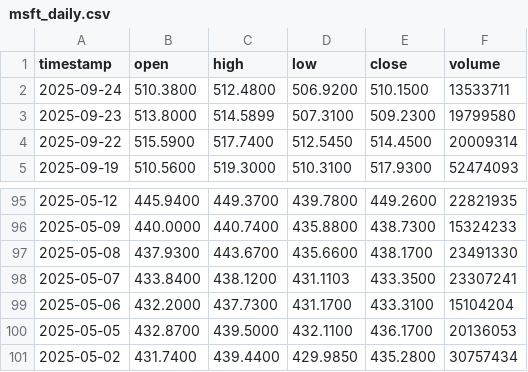
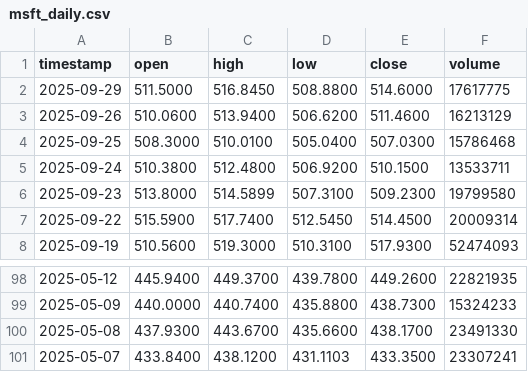
Before and after one commit to Klyeil/Stock, a CSV file: data/msft_daily.csv, drawn as a sheet; only a part is shown, gaps mark what is left out; removed rows and columns are numbered as before the commit, all else as after; the diff names each change by its address in the sheet, - before the commit and + after, or states it on an @@ line.

```diff
--- a/data/msft_daily.csv
+++ b/data/msft_daily.csv
+row 2: 2025-09-29 | 511.5000 | 516.8450 | 508.8800 | 514.6000 | 17617775
+row 3: 2025-09-26 | 510.0600 | 513.9400 | 506.6200 | 511.4600 | 16213129
+row 4: 2025-09-25 | 508.3000 | 510.0100 | 505.0400 | 507.0300 | 15786468
-row 99: 2025-05-06 | 432.2000 | 437.7300 | 431.1700 | 433.3100 | 15104204
-row 100: 2025-05-05 | 432.8700 | 439.5000 | 432.1100 | 436.1700 | 20136053
-row 101: 2025-05-02 | 431.7400 | 439.4400 | 429.9850 | 435.2800 | 30757434
```
Also changed, not shown: data/AAPL_daily.csv, data/IBM_daily.csv, 41 other files.
